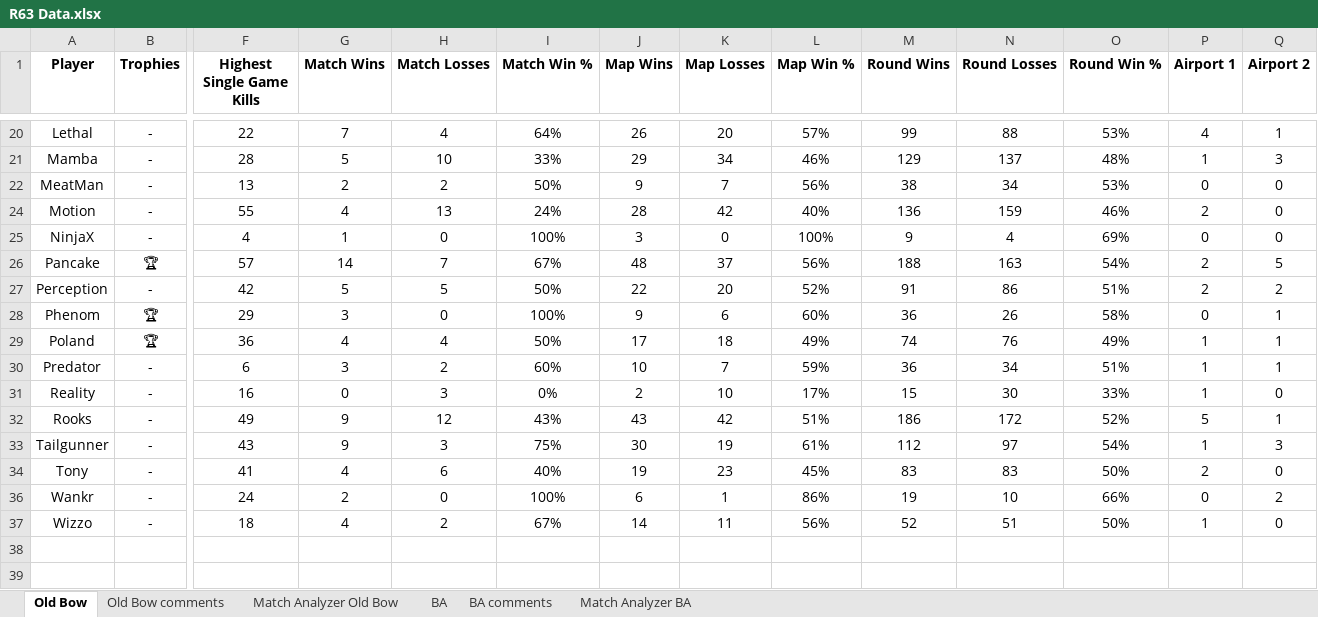
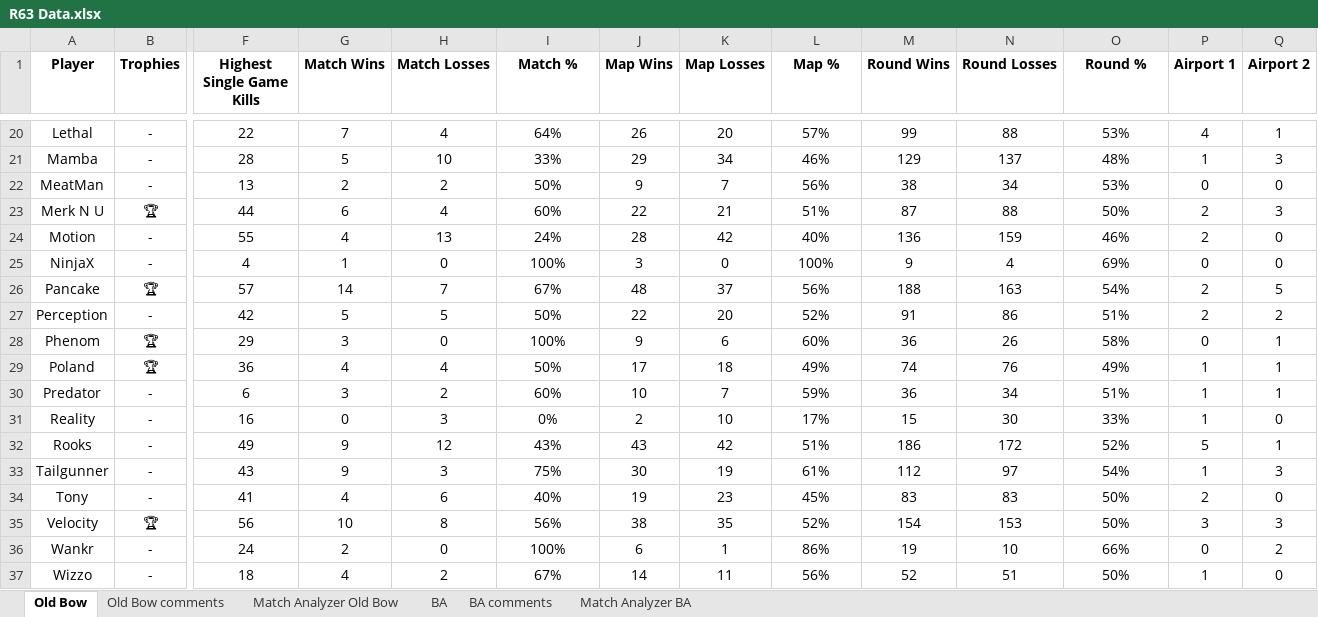
Before and after one commit to brettjmiller8-cpu/r63-stats, an Excel workbook: R63 Data.xlsx, sheet Old Bow, drawn as a sheet; only a part is shown, gaps mark what is left out; values as stored, in another font and other column widths than the file's, no borders; rows hold the shown columns only; the diff names each change by its address in the sheet, - before the commit and + after, or states it on an @@ line.

```diff
--- a/R63 Data.xlsx (sheet Old Bow)
+++ b/R63 Data.xlsx (sheet Old Bow)
-I1: Match Win %
+I1: Match %
-L1: Map Win %
+L1: Map %
-O1: Round Win %
+O1: Round %
@@ row 23 unhidden: Merk N U | 🏆 | 44 | 6 | 4 | 60% | 22 | 21 | 51% | 87 | 88 | 50% | 2 | 3 @@
@@ row 35 unhidden: Velocity | 🏆 | 56 | 10 | 8 | 56% | 38 | 35 | 52% | 154 | 153 | 50% | 3 | 3 @@
```
Also changed, not shown: sheet Match Analyzer Old Bow, sheet BA, sheet Match Analyzer BA, formulas that keep their value, 4 other files.
